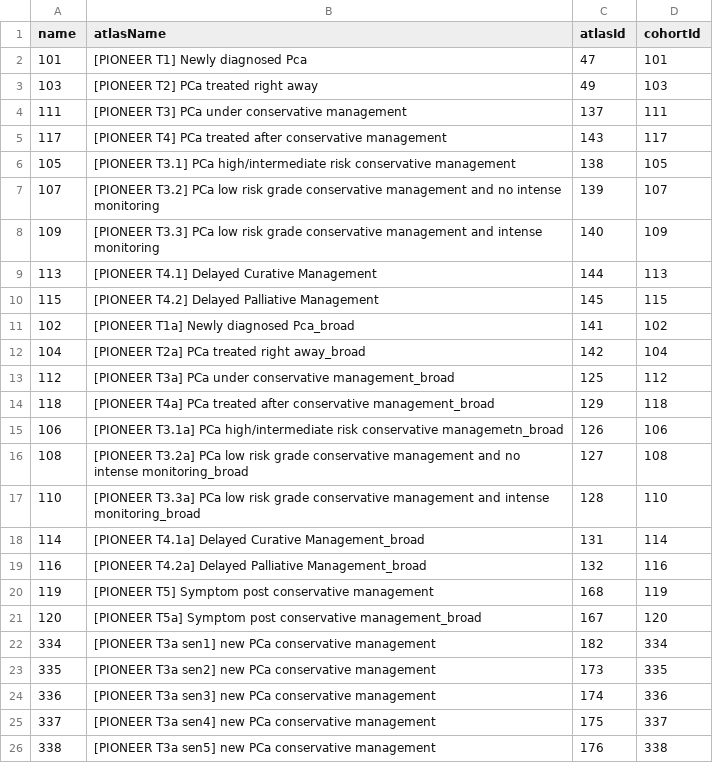
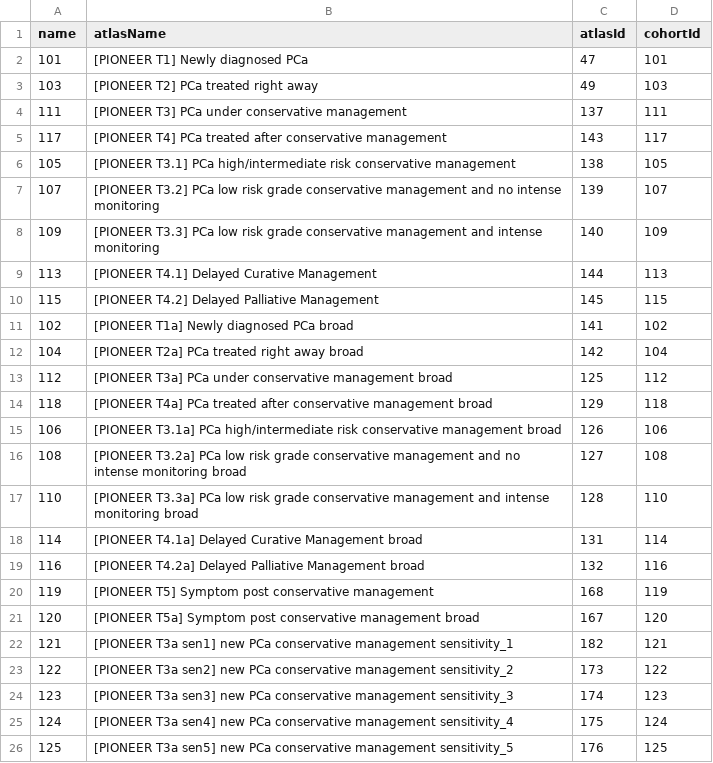
Before and after one commit to ohdsi-studies/PioneerWatchfulWaiting, a CSV file: inst/settings/CohortsToCreateTarget.csv, drawn as a sheet; removed rows and columns are numbered as before the commit, all else as after; the diff names each change by its address in the sheet, - before the commit and + after, or states it on an @@ line.

```diff
--- a/inst/settings/CohortsToCreateTarget.csv
+++ b/inst/settings/CohortsToCreateTarget.csv
-B2 (atlasName): [PIONEER T1] Newly diagnosed Pca
+B2 (atlasName): [PIONEER T1] Newly diagnosed PCa
-B11 (atlasName): [PIONEER T1a] Newly diagnosed Pca_broad
+B11 (atlasName): [PIONEER T1a] Newly diagnosed PCa broad
-B12 (atlasName): [PIONEER T2a] PCa treated right away_broad
+B12 (atlasName): [PIONEER T2a] PCa treated right away broad
-B13 (atlasName): …under conservative management_broad
+B13 (atlasName): …under conservative management broad
-B14 (atlasName): …after conservative management_broad
+B14 (atlasName): …after conservative management broad
-B15 (atlasName): …risk conservative managemetn_broad
+B15 (atlasName): …risk conservative management broad
-B16 (atlasName): …no intense monitoring_broad
+B16 (atlasName): …no intense monitoring broad
-B17 (atlasName): …and intense monitoring_broad
+B17 (atlasName): …and intense monitoring broad
-B18 (atlasName): …Delayed Curative Management_broad
+B18 (atlasName): …Delayed Curative Management broad
-B19 (atlasName): …Delayed Palliative Management_broad
+B19 (atlasName): …Delayed Palliative Management broad
-B21 (atlasName): …post conservative management_broad
+B21 (atlasName): …post conservative management broad
-row 22: 334 | [PIONEER T3a sen1] new PCa conservative management | 182 | 334
-row 23: 335 | [PIONEER T3a sen2] new PCa conservative management | 173 | 335
-row 24: 336 | [PIONEER T3a sen3] new PCa conservative management | 174 | 336
-row 25: 337 | [PIONEER T3a sen4] new PCa conservative management | 175 | 337
-row 26: 338 | [PIONEER T3a sen5] new PCa conservative management | 176 | 338
+row 22: 121 | [PIONEER T3a sen1] new PCa conservative management sensitivity_1 | 182 | 121
+row 23: 122 | [PIONEER T3a sen2] new PCa conservative management sensitivity_2 | 173 | 122
+row 24: 123 | [PIONEER T3a sen3] new PCa conservative management sensitivity_3 | 174 | 123
+row 25: 124 | [PIONEER T3a sen4] new PCa conservative management sensitivity_4 | 175 | 124
+row 26: 125 | [PIONEER T3a sen5] new PCa conservative management sensitivity_5 | 176 | 125
```
Also changed, not shown: inst/settings/CohortsToCreateOutcome.csv, inst/settings/diagnostics/CohortsToCreateOutcome.csv, 1 other file.
